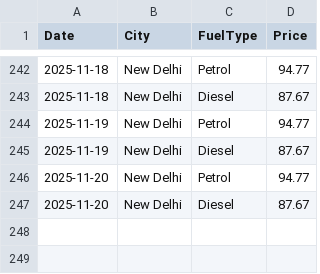
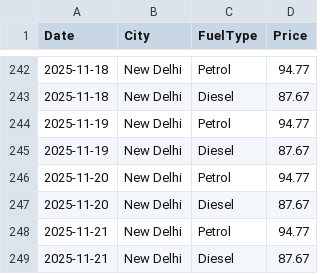
Before and after one commit to amritkjha/fuel-price-tracker, a CSV file: fuel_prices.csv, drawn as a sheet; only a part is shown, gaps mark what is left out.

```diff
--- a/fuel_prices.csv
+++ b/fuel_prices.csv
@@ -247 +247,3 @@ Date,City,FuelType,Price
 2025-11-20,New Delhi,Diesel,87.67
+2025-11-21,New Delhi,Petrol,94.77
+2025-11-21,New Delhi,Diesel,87.67
```
